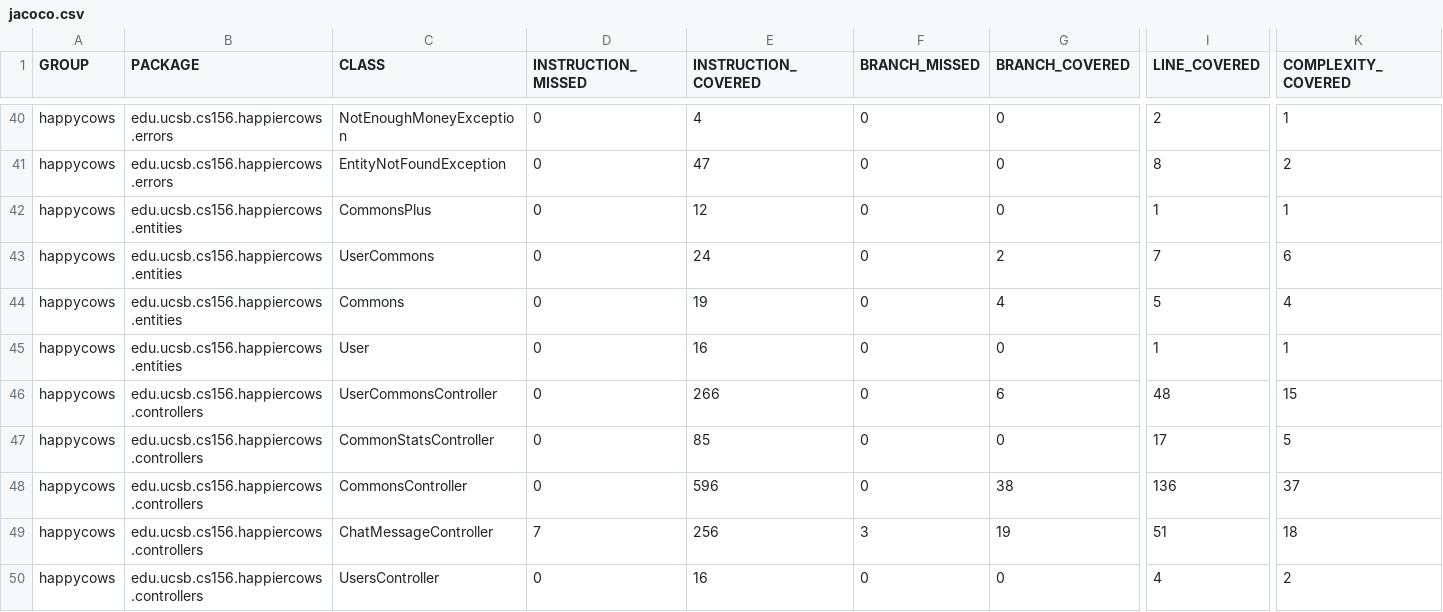
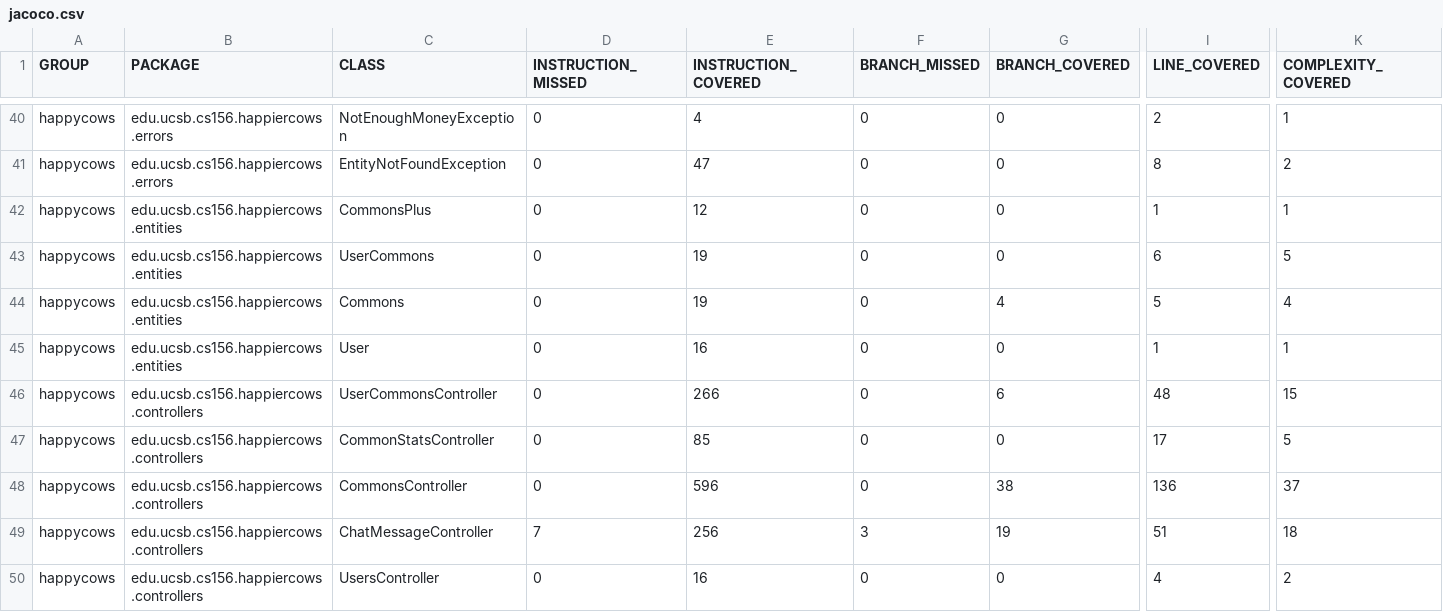
Before and after one commit to ucsb-cs156-w24/proj-happy-cows-w24-4pm-4, a CSV file: prs/41/jacoco/jacoco.csv, drawn as a sheet; only a part is shown, gaps mark what is left out; the diff names each change by its address in the sheet, - before the commit and + after, or states it on an @@ line.

```diff
--- a/prs/41/jacoco/jacoco.csv
+++ b/prs/41/jacoco/jacoco.csv
-E43 (INSTRUCTION_COVERED): 24
+E43 (INSTRUCTION_COVERED): 19
-G43 (BRANCH_COVERED): 2
+G43 (BRANCH_COVERED): 0
-I43 (LINE_COVERED): 7
+I43 (LINE_COVERED): 6
-K43 (COMPLEXITY_COVERED): 6
+K43 (COMPLEXITY_COVERED): 5
```
Also changed, not shown: 7 other files.
